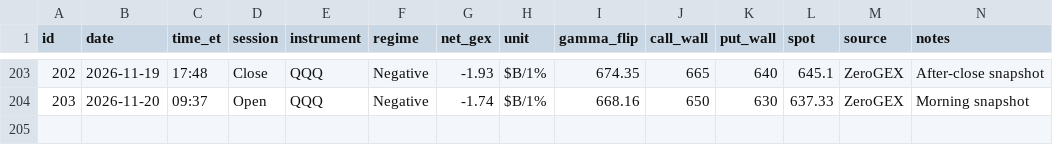
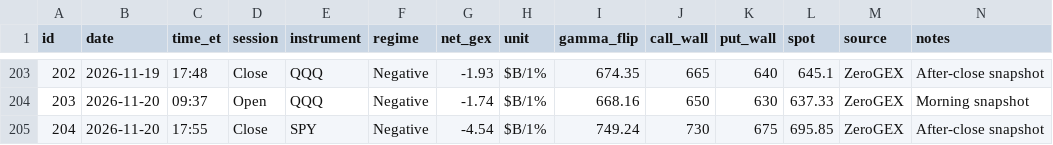
Before and after one commit to amrmandor9993-del/Mandor-gamma-tracker, a CSV file: data/gamma_log.csv, drawn as a sheet; only a part is shown, gaps mark what is left out.

Commit message:
Gamma update (close)

```diff
--- a/data/gamma_log.csv
+++ b/data/gamma_log.csv
@@ -204 +204,2 @@ id,date,time_et,session,instrument,regime,net_gex,unit,gamma_flip,call_wall,put_
 203,2026-11-20,09:37,Open,QQQ,Negative,-1.74,$B/1%,668.16,650,630,637.33,ZeroGEX,Morning snapshot
+204,2026-11-20,17:55,Close,SPY,Negative,-4.54,$B/1%,749.24,730,675,695.85,ZeroGEX,After-close snapshot
```
Also changed, not shown: data/qqq_daily.csv.
